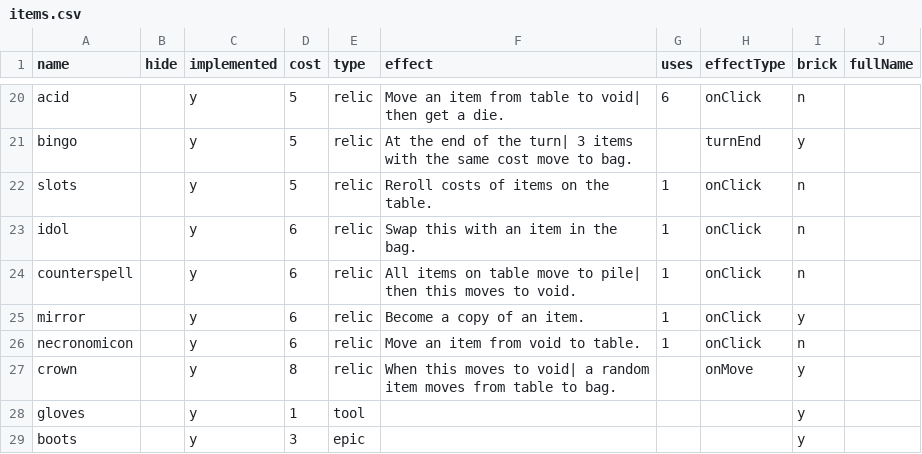
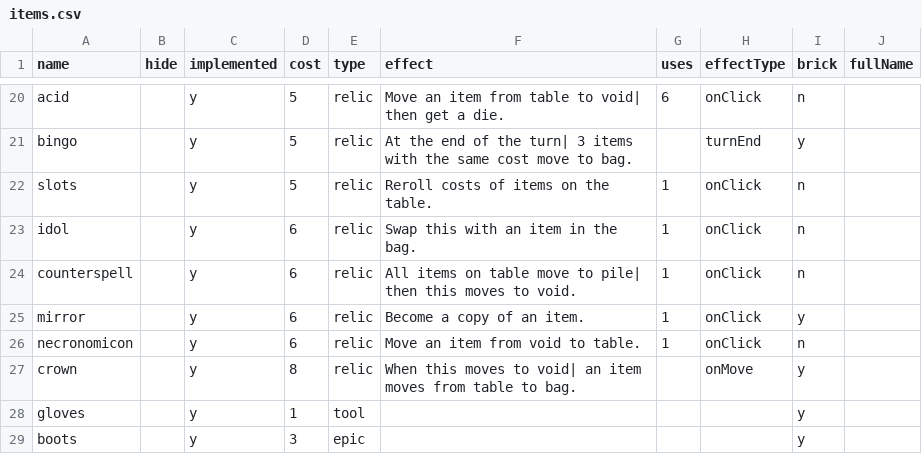
Before and after one commit to ormach/die-for-loot, a CSV file: items.csv, drawn as a sheet; only a part is shown, gaps mark what is left out.

```diff
--- a/items.csv
+++ b/items.csv
@@ -26,3 +26,3 @@ mirror,,y,6,relic,Become a copy of an item.,1,onClick,y,
 necronomicon,,y,6,relic,Move an item from void to table.,1,onClick,n,
-crown,,y,8,relic,When this moves to void| a random item moves from table to bag.,,onMove,y,
+crown,,y,8,relic,When this moves to void| an item moves from table to bag.,,onMove,y,
 gloves,,y,1,tool,,,,y,
```
Also changed, not shown: 4 other files.
